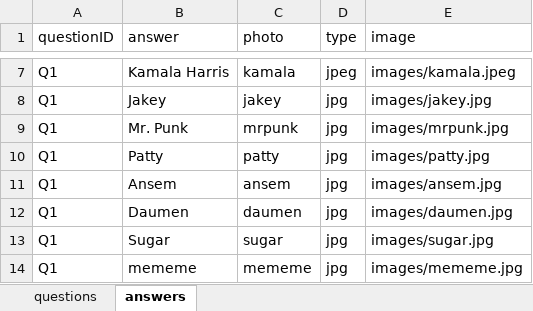
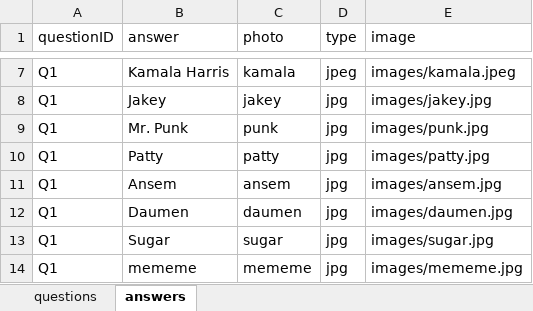
Before and after one commit to mabo1999/watifGame, an Excel workbook: qNa.xlsx, sheet answers, drawn as a sheet; only a part is shown, gaps mark what is left out; values as stored, in another font and other column widths than the file's, no borders; the diff names each change by its address in the sheet, - before the commit and + after, or states it on an @@ line.

Commit message:
images, fallback options for font

```diff
--- a/qNa.xlsx (sheet answers)
+++ b/qNa.xlsx (sheet answers)
-C9 (photo): mrpunk
+C9 (photo): punk
-E9 (image): images/mrpunk.jpg
+E9 (image): images/punk.jpg
```
Also changed, not shown: 2 other files.
